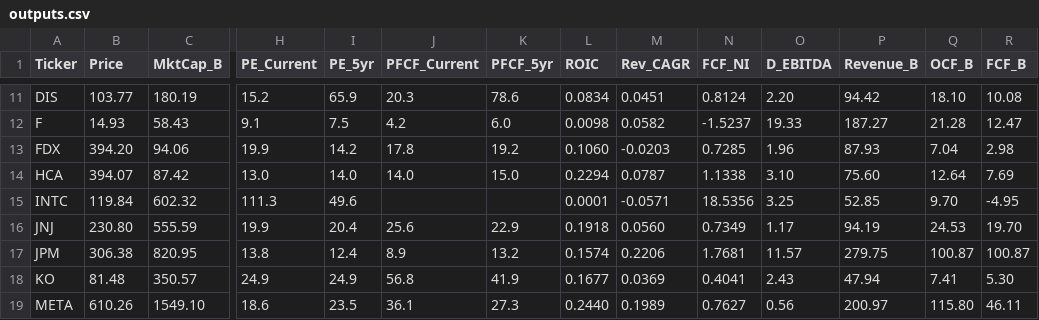
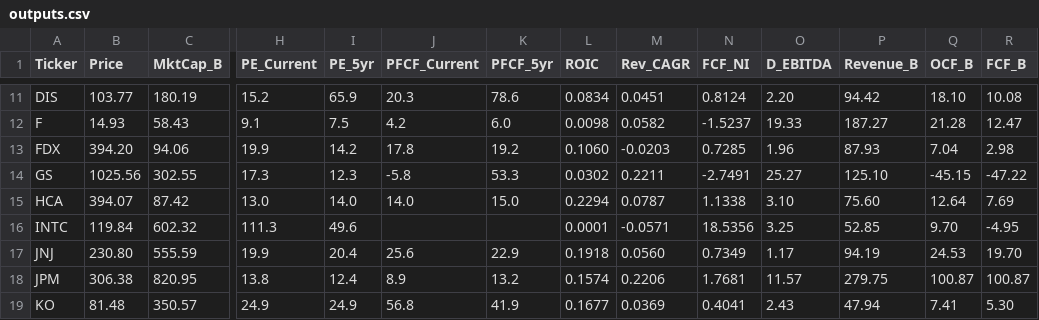
Before and after one commit to jaysang2908/Investment-Automation, a CSV file: outputs.csv, drawn as a sheet; only a part is shown, gaps mark what is left out; the shorter side is filled out with more unchanged rows; rows hold the shown columns only; the diff names each change by its address in the sheet, - before the commit and + after, or states it on an @@ line.

Commit message:
scorecard: update GS

```diff
--- a/outputs.csv
+++ b/outputs.csv
+row 14: GS | 1025.56 | 302.55 | 17.3 | 12.3 | -5.8 | 53.3 | 0.0302 | 0.2211 | -2.7491 | 25.27 | 125.10 | -45.15 | -47.22
```
